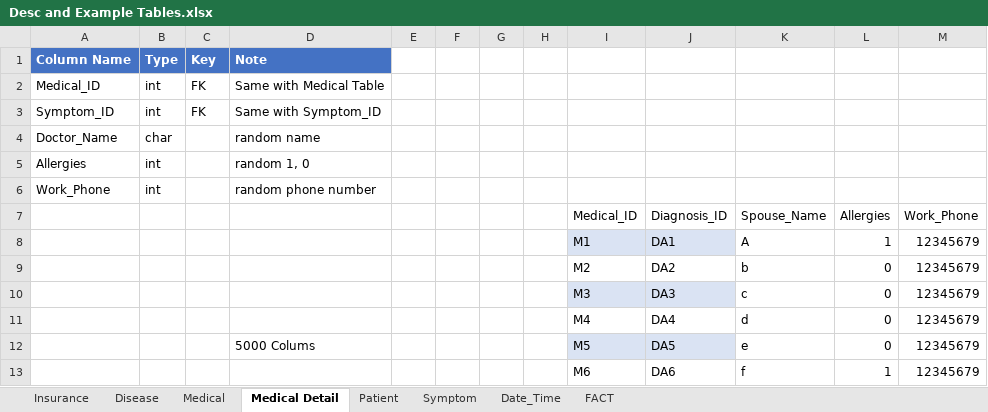
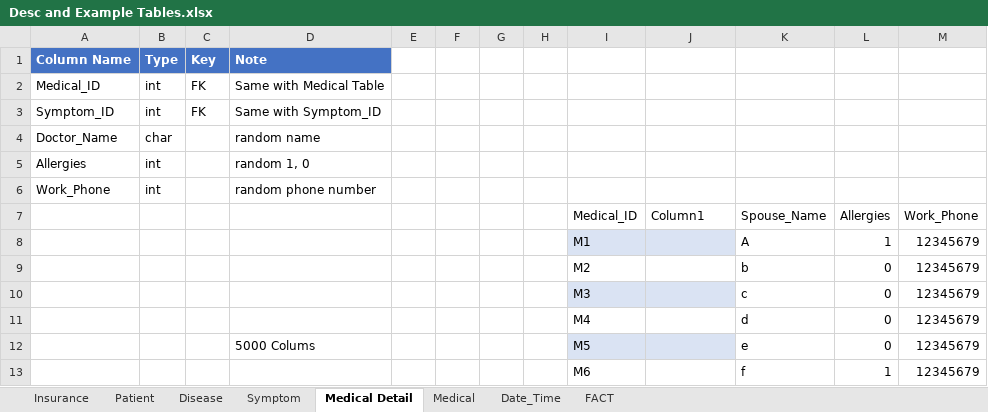
Before and after one commit to duy-deliver/Healthcare-Group-02, an Excel workbook: docs/Desc and Example Tables.xlsx, sheet Medical Detail, drawn as a sheet; values as stored, in another font and other column widths than the file's, no borders; table styles not drawn; the diff names each change by its address in the sheet, - before the commit and + after, or states it on an @@ line.

```diff
--- a/docs/Desc and Example Tables.xlsx (sheet Medical Detail)
+++ b/docs/Desc and Example Tables.xlsx (sheet Medical Detail)
@@ sheet tab order changed: Insurance | Patient | Disease | Symptom | Medical Detail | Medical | Date_Time | FACT @@
-J7: Diagnosis_ID
+J7: Column1
-J8: DA1
+J8: (empty)
-J9: DA2
+J9: (empty)
-J10: DA3
+J10: (empty)
-J11: DA4
+J11: (empty)
-J12: DA5
+J12: (empty)
-J13: DA6
+J13: (empty)
```
Also changed, not shown: sheet Medical, sheet Patient, 1 other file.
